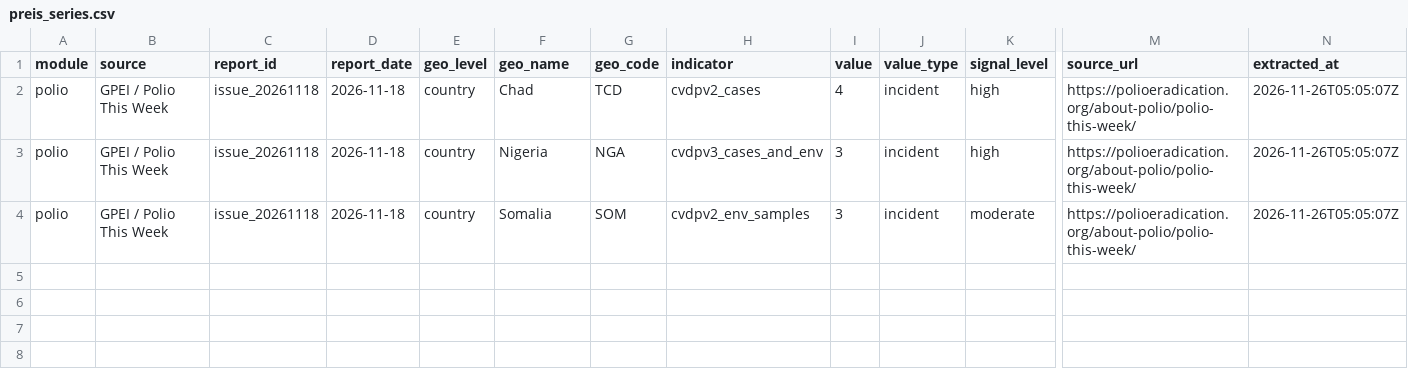
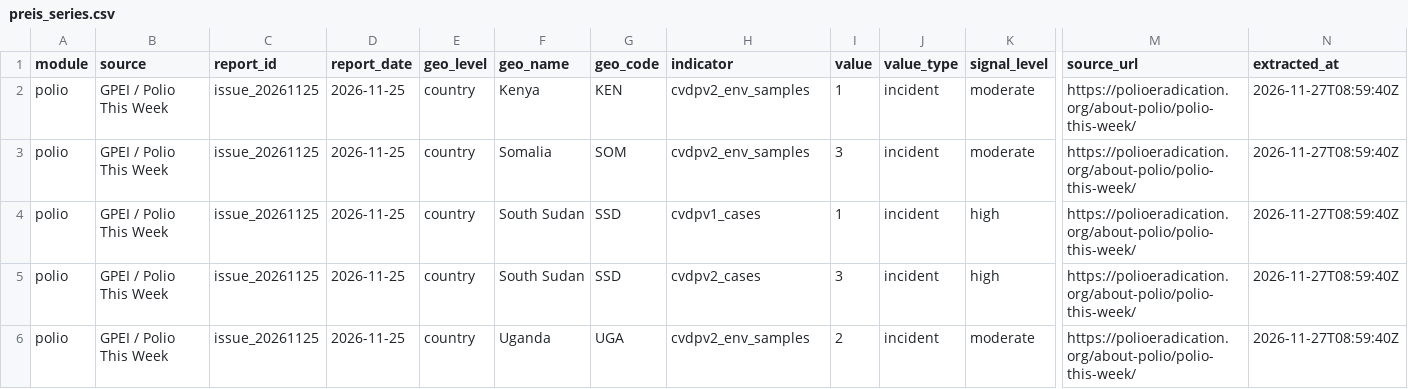
Before and after one commit to zabre-hyacinthe/PREIS_Polio, a CSV file: data/final/preis_common/preis_series.csv, drawn as a sheet; only a part is shown, gaps mark what is left out; addresses are those after the commit; rows hold the shown columns only; the diff names each change by its address in the sheet, - before the commit and + after, or states it on an @@ line.

```diff
--- a/data/final/preis_common/preis_series.csv
+++ b/data/final/preis_common/preis_series.csv
+row 2: polio | GPEI / Polio This Week | issue_20261125 | 2026-11-25 | country | Kenya | KEN | cvdpv2_env_samples | 1 | incident | moderate | https://polioeradication.org/about-polio/polio-this-week/ | 2026-11-27T08:59:40Z
+row 3: polio | GPEI / Polio This Week | issue_20261125 | 2026-11-25 | country | Somalia | SOM | cvdpv2_env_samples | 3 | incident | moderate | https://polioeradication.org/about-polio/polio-this-week/ | 2026-11-27T08:59:40Z
-C4:C6 (report_id): issue_20261118
+C4:C6 (report_id): issue_20261125
-D4:D6 (report_date): 2026-11-18
+D4:D6 (report_date): 2026-11-25
-F4 (geo_name): Chad
+F4 (geo_name): South Sudan
-G4 (geo_code): TCD
+G4 (geo_code): SSD
-H4 (indicator): cvdpv2_cases
+H4 (indicator): cvdpv1_cases
-I4 (value): 4
+I4 (value): 1
-N4:N6 (extracted_at): 2026-11-26T05:05:07Z
+N4:N6 (extracted_at): 2026-11-27T08:59:40Z
-F5 (geo_name): Nigeria
+F5 (geo_name): South Sudan
-G5 (geo_code): NGA
+G5 (geo_code): SSD
-H5 (indicator): cvdpv3_cases_and_env
+H5 (indicator): cvdpv2_cases
-F6 (geo_name): Somalia
+F6 (geo_name): Uganda
-G6 (geo_code): SOM
+G6 (geo_code): UGA
-I6 (value): 3
+I6 (value): 2
```
Also changed, not shown: dashboard/data/dashboard/polio_africa_email_input.csv, dashboard/data/dashboard/polio_alert_input.csv, 5 other files.
